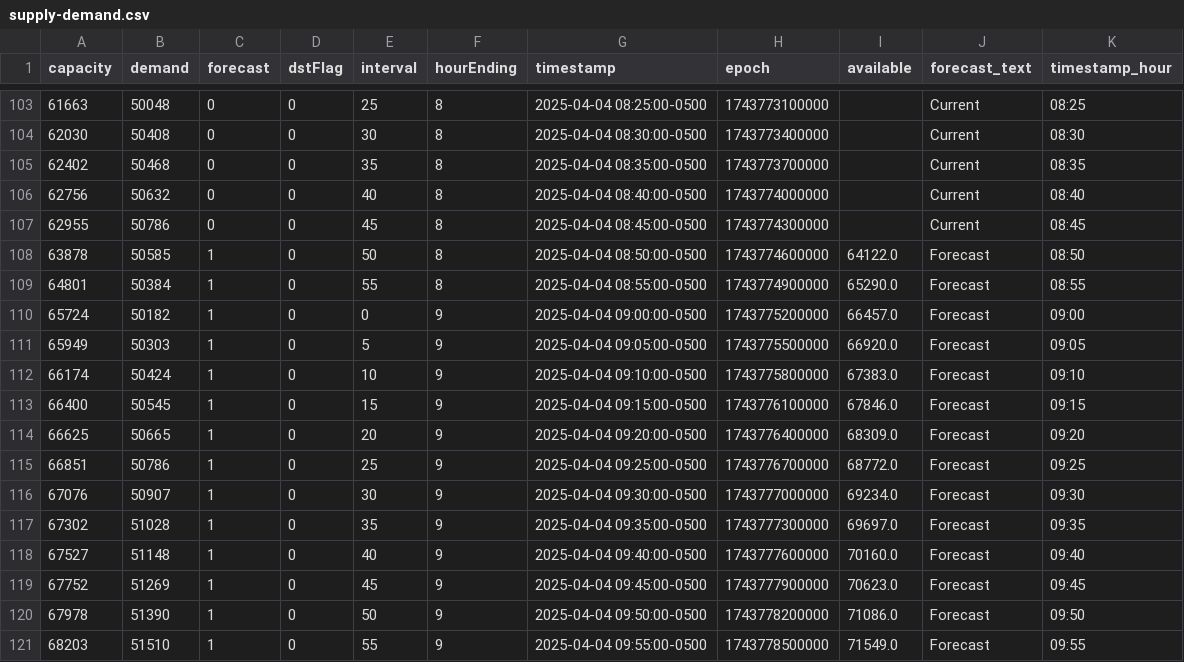
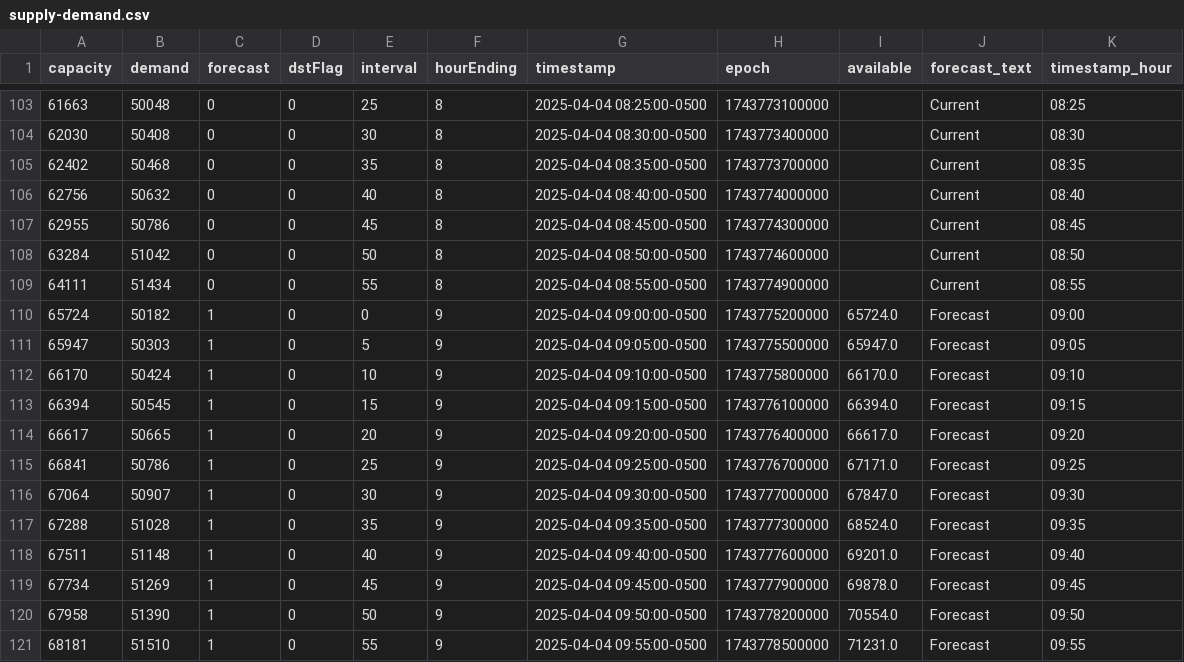
Before and after one commit to DallasMorningNews/FNTX_ercot, a CSV file: data/raw/environment/supply-demand.csv, drawn as a sheet; only a part is shown, gaps mark what is left out; the diff covers the shown part only.

```diff
--- a/data/raw/environment/supply-demand.csv
+++ b/data/raw/environment/supply-demand.csv
@@ -107,15 +107,15 @@ capacity,demand,forecast,dstFlag,interval,hourEnding,timestamp,epoch,available,f
 62955,50786,0,0,45,8,2025-04-04 08:45:00-0500,1743774300000,,Current,08:45
-63878,50585,1,0,50,8,2025-04-04 08:50:00-0500,1743774600000,64122.0,Forecast,08:50
-64801,50384,1,0,55,8,2025-04-04 08:55:00-0500,1743774900000,65290.0,Forecast,08:55
-65724,50182,1,0,0,9,2025-04-04 09:00:00-0500,1743775200000,66457.0,Forecast,09:00
-65949,50303,1,0,5,9,2025-04-04 09:05:00-0500,1743775500000,66920.0,Forecast,09:05
-66174,50424,1,0,10,9,2025-04-04 09:10:00-0500,1743775800000,67383.0,Forecast,09:10
-66400,50545,1,0,15,9,2025-04-04 09:15:00-0500,1743776100000,67846.0,Forecast,09:15
-66625,50665,1,0,20,9,2025-04-04 09:20:00-0500,1743776400000,68309.0,Forecast,09:20
-66851,50786,1,0,25,9,2025-04-04 09:25:00-0500,1743776700000,68772.0,Forecast,09:25
-67076,50907,1,0,30,9,2025-04-04 09:30:00-0500,1743777000000,69234.0,Forecast,09:30
-67302,51028,1,0,35,9,2025-04-04 09:35:00-0500,1743777300000,69697.0,Forecast,09:35
-67527,51148,1,0,40,9,2025-04-04 09:40:00-0500,1743777600000,70160.0,Forecast,09:40
-67752,51269,1,0,45,9,2025-04-04 09:45:00-0500,1743777900000,70623.0,Forecast,09:45
-67978,51390,1,0,50,9,2025-04-04 09:50:00-0500,1743778200000,71086.0,Forecast,09:50
-68203,51510,1,0,55,9,2025-04-04 09:55:00-0500,1743778500000,71549.0,Forecast,09:55
+63284,51042,0,0,50,8,2025-04-04 08:50:00-0500,1743774600000,,Current,08:50
+64111,51434,0,0,55,8,2025-04-04 08:55:00-0500,1743774900000,,Current,08:55
+65724,50182,1,0,0,9,2025-04-04 09:00:00-0500,1743775200000,65724.0,Forecast,09:00
+65947,50303,1,0,5,9,2025-04-04 09:05:00-0500,1743775500000,65947.0,Forecast,09:05
+66170,50424,1,0,10,9,2025-04-04 09:10:00-0500,1743775800000,66170.0,Forecast,09:10
+66394,50545,1,0,15,9,2025-04-04 09:15:00-0500,1743776100000,66394.0,Forecast,09:15
+66617,50665,1,0,20,9,2025-04-04 09:20:00-0500,1743776400000,66617.0,Forecast,09:20
+66841,50786,1,0,25,9,2025-04-04 09:25:00-0500,1743776700000,67171.0,Forecast,09:25
+67064,50907,1,0,30,9,2025-04-04 09:30:00-0500,1743777000000,67847.0,Forecast,09:30
+67288,51028,1,0,35,9,2025-04-04 09:35:00-0500,1743777300000,68524.0,Forecast,09:35
+67511,51148,1,0,40,9,2025-04-04 09:40:00-0500,1743777600000,69201.0,Forecast,09:40
+67734,51269,1,0,45,9,2025-04-04 09:45:00-0500,1743777900000,69878.0,Forecast,09:45
+67958,51390,1,0,50,9,2025-04-04 09:50:00-0500,1743778200000,70554.0,Forecast,09:50
+68181,51510,1,0,55,9,2025-04-04 09:55:00-0500,1743778500000,71231.0,Forecast,09:55
```
Also changed, not shown: 24 edited cells elsewhere in this file.
